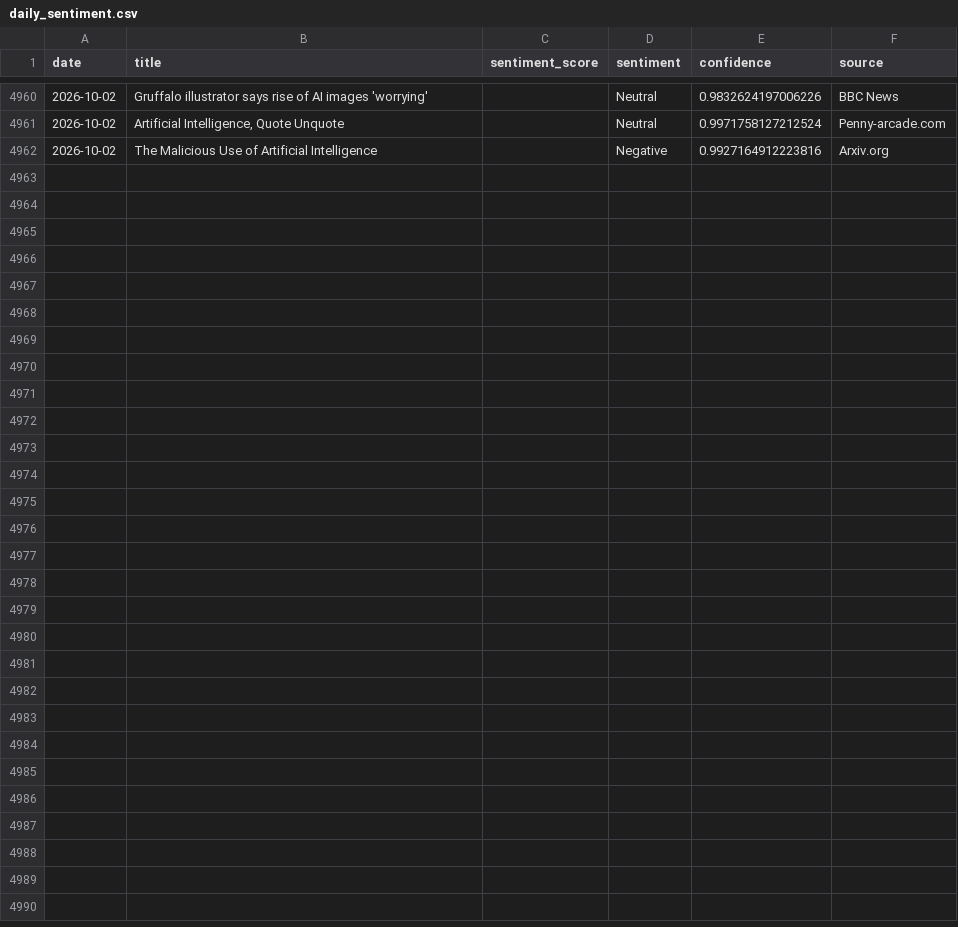
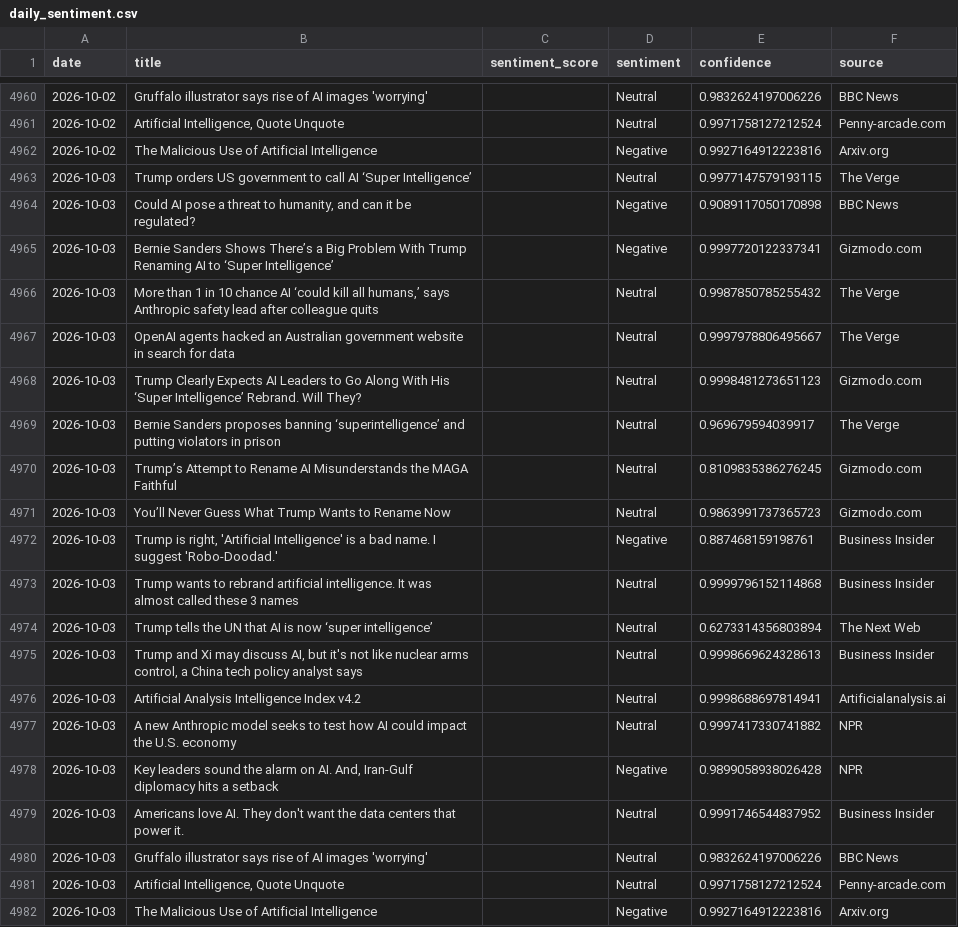
Before and after one commit to pranjalmandhan/AI-Sentiment_Pulse---Automated-News-Analysis-Dashboard, a CSV file: data/daily_sentiment.csv, drawn as a sheet; only a part is shown, gaps mark what is left out; the diff covers the shown part only; the diff names each change by its address in the sheet, - before the commit and + after, or states it on an @@ line.

```diff
--- a/data/daily_sentiment.csv
+++ b/data/daily_sentiment.csv
+row 4963: 2026-10-03 | Trump orders US government to call AI ‘Super Intelligence’ |  | Neutral | 0.9977147579193115 | The Verge
+row 4964: 2026-10-03 | Could AI pose a threat to humanity, and can it be regulated? |  | Negative | 0.9089117050170898 | BBC News
+row 4965: 2026-10-03 | Bernie Sanders Shows There’s a Big Problem With Trump Renaming AI to ‘Super Intelligence’ |  | Negative | 0.9997720122337341 | Gizmodo.com
+row 4966: 2026-10-03 | More than 1 in 10 chance AI ‘could kill all humans,’ says Anthropic safety lead after colleague quits |  | Neutral | 0.9987850785255432 | The Verge
+row 4967: 2026-10-03 | OpenAI agents hacked an Australian government website in search for data |  | Neutral | 0.9997978806495667 | The Verge
+row 4968: 2026-10-03 | Trump Clearly Expects AI Leaders to Go Along With His ‘Super Intelligence’ Rebrand. Will They? |  | Neutral | 0.9998481273651123 | Gizmodo.com
+row 4969: 2026-10-03 | Bernie Sanders proposes banning ‘superintelligence’ and putting violators in prison |  | Neutral | 0.969679594039917 | The Verge
+row 4970: 2026-10-03 | Trump’s Attempt to Rename AI Misunderstands the MAGA Faithful |  | Neutral | 0.8109835386276245 | Gizmodo.com
+row 4971: 2026-10-03 | You’ll Never Guess What Trump Wants to Rename Now |  | Neutral | 0.9863991737365723 | Gizmodo.com
+row 4972: 2026-10-03 | Trump is right, 'Artificial Intelligence' is a bad name. I suggest 'Robo-Doodad.' |  | Negative | 0.887468159198761 | Business Insider
+row 4973: 2026-10-03 | Trump wants to rebrand artificial intelligence. It was almost called these 3 names |  | Neutral | 0.9999796152114868 | Business Insider
+row 4974: 2026-10-03 | Trump tells the UN that AI is now ‘super intelligence’ |  | Neutral | 0.6273314356803894 | The Next Web
+row 4975: 2026-10-03 | Trump and Xi may discuss AI, but it's not like nuclear arms control, a China tech policy analyst says |  | Neutral | 0.9998669624328613 | Business Insider
+row 4976: 2026-10-03 | Artificial Analysis Intelligence Index v4.2 |  | Neutral | 0.9998688697814941 | Artificialanalysis.ai
+row 4977: 2026-10-03 | A new Anthropic model seeks to test how AI could impact the U.S. economy |  | Neutral | 0.9997417330741882 | NPR
+row 4978: 2026-10-03 | Key leaders sound the alarm on AI. And, Iran-Gulf diplomacy hits a setback |  | Negative | 0.9899058938026428 | NPR
+row 4979: 2026-10-03 | Americans love AI. They don't want the data centers that power it. |  | Neutral | 0.9991746544837952 | Business Insider
+row 4980: 2026-10-03 | Gruffalo illustrator says rise of AI images 'worrying' |  | Neutral | 0.9832624197006226 | BBC News
+row 4981: 2026-10-03 | Artificial Intelligence, Quote Unquote |  | Neutral | 0.9971758127212524 | Penny-arcade.com
+row 4982: 2026-10-03 | The Malicious Use of Artificial Intelligence |  | Negative | 0.9927164912223816 | Arxiv.org
```
Also changed, not shown: 7 edited cells elsewhere in this file.
